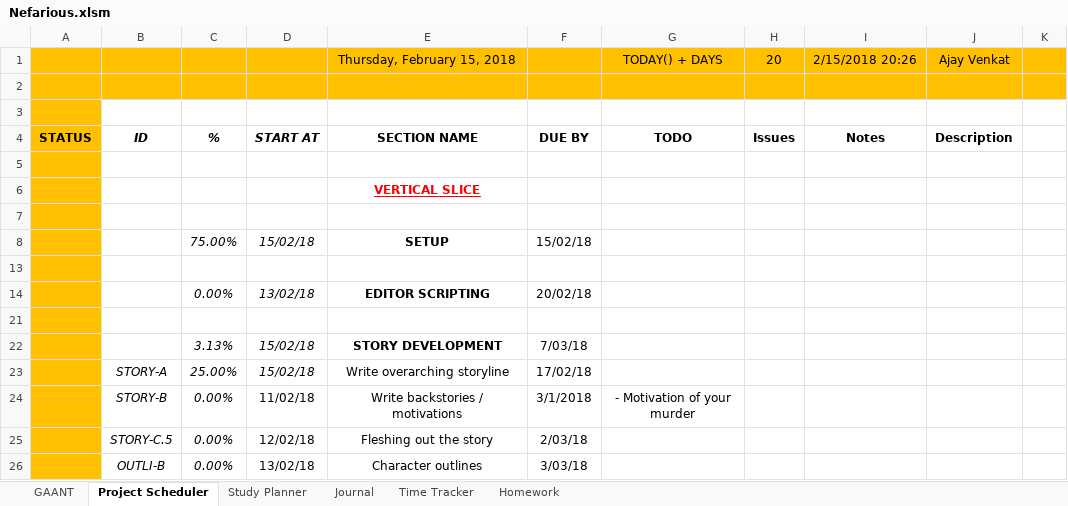
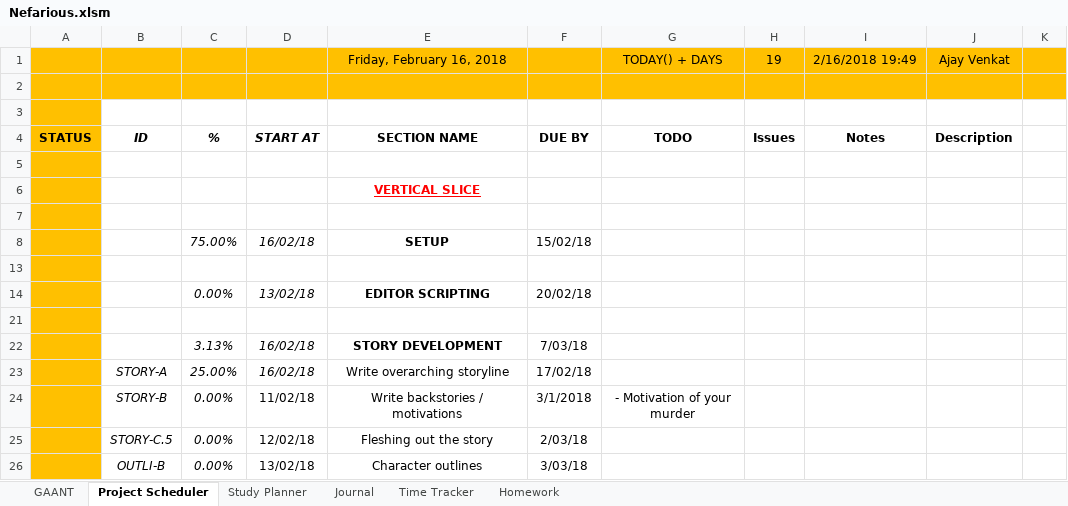
Before and after one commit to AJTech2002/NEFARIOUS, an Excel workbook: Management & Logging/Planning and Management/Nefarious.xlsm, sheet Project Scheduler, drawn as a sheet; only a part is shown; values as stored, in another font and other column widths than the file's, no borders; conditional formats not drawn; the diff names each change by its address in the sheet, - before the commit and + after, or states it on an @@ line.

```diff
--- a/Management & Logging/Planning and Management/Nefarious.xlsm (sheet Project Scheduler)
+++ b/Management & Logging/Planning and Management/Nefarious.xlsm (sheet Project Scheduler)
-E1: Thursday, February 15, 2018
+E1: Friday, February 16, 2018
-H1: 20
+H1: 19
-I1: 2/15/2018 20:26
+I1: 2/16/2018 19:49
-D8: 15/02/18
+D8: 16/02/18
-D22:D23: 15/02/18
+D22:D23: 16/02/18
```
Also changed, not shown: sheet GAANT, sheet Study Planner, sheet Homework, sheet Time Tracker, hidden cells, charts or pictures, 1 other file.
